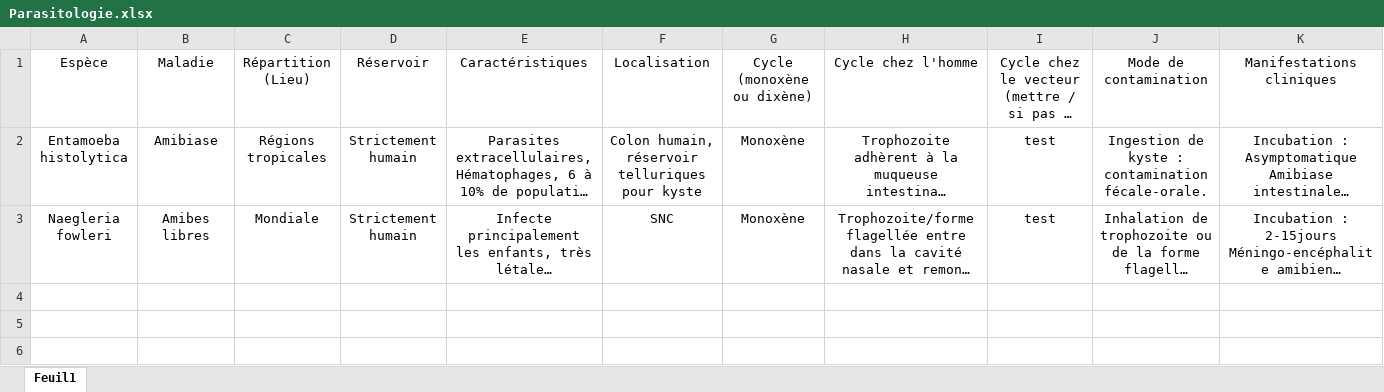
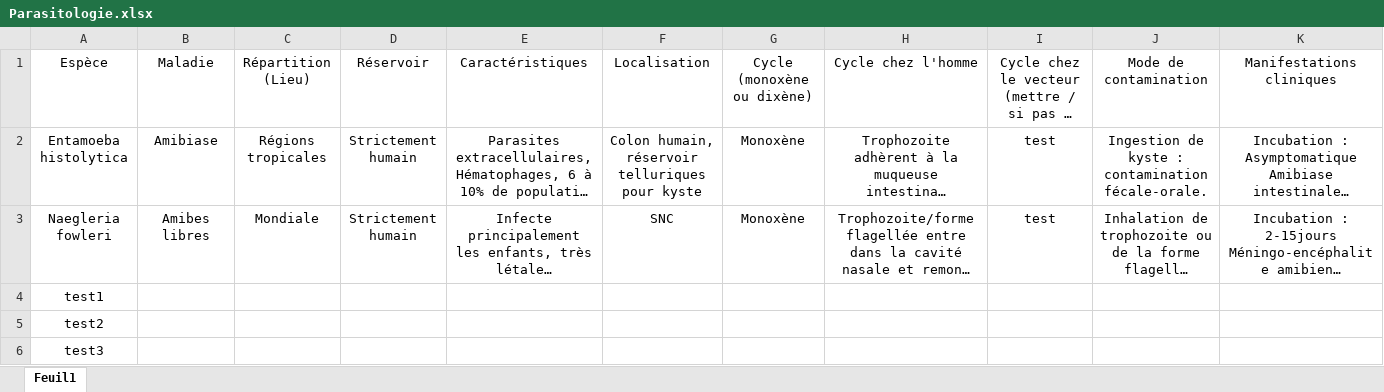
Before and after one commit to BossDeLaNature/Site-Web, an Excel workbook: Microbiologie/data/Parasitologie.xlsx, sheet Feuil1, drawn as a sheet; only a part is shown; long unchanged cells end in …; values as stored, in another font and other column widths than the file's, no borders; rows hold the shown columns only; the diff names each change by its address in the sheet, - before the commit and + after, or states it on an @@ line.

```diff
--- a/Microbiologie/data/Parasitologie.xlsx (sheet Feuil1)
+++ b/Microbiologie/data/Parasitologie.xlsx (sheet Feuil1)
+row 4: test1
+row 5: test2
+row 6: test3
```
Also changed, not shown: 2 other files.
